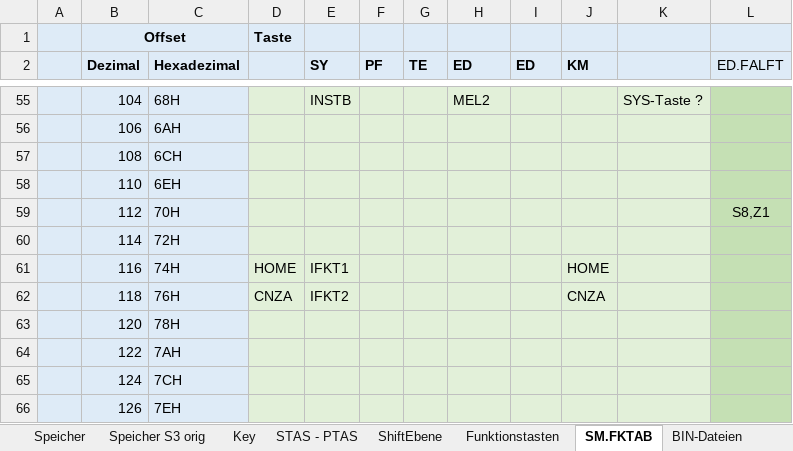
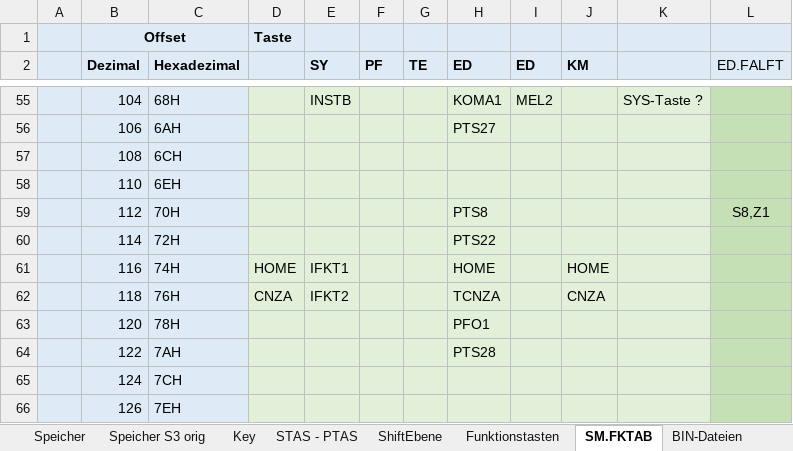
Before and after one commit to mherbote/DEG2000, an Excel workbook: DOC/DEG2000.xlsx, sheet SM.FKTAB, drawn as a sheet; only a part is shown, gaps mark what is left out; values as stored, in another font and other column widths than the file's, no borders; the diff covers the shown part only; the diff names each change by its address in the sheet, - before the commit and + after, or states it on an @@ line.

```diff
--- a/DOC/DEG2000.xlsx (sheet SM.FKTAB)
+++ b/DOC/DEG2000.xlsx (sheet SM.FKTAB)
-H55 (ED): MEL2
+H55 (ED): KOMA1
-I55 (ED): (empty)
+I55 (ED): MEL2
-H56 (ED): (empty)
+H56 (ED): PTS27
-H59 (ED): (empty)
+H59 (ED): PTS8
-H60 (ED): (empty)
+H60 (ED): PTS22
-H61 (ED): (empty)
+H61 (ED): HOME
-H62 (ED): (empty)
+H62 (ED): TCNZA
-H63 (ED): (empty)
+H63 (ED): PFO1
-H64 (ED): (empty)
+H64 (ED): PTS28
```
Also changed, not shown: 44 edited cells elsewhere in this sheet, sheet ShiftEbene, charts or pictures, 14 other files.
